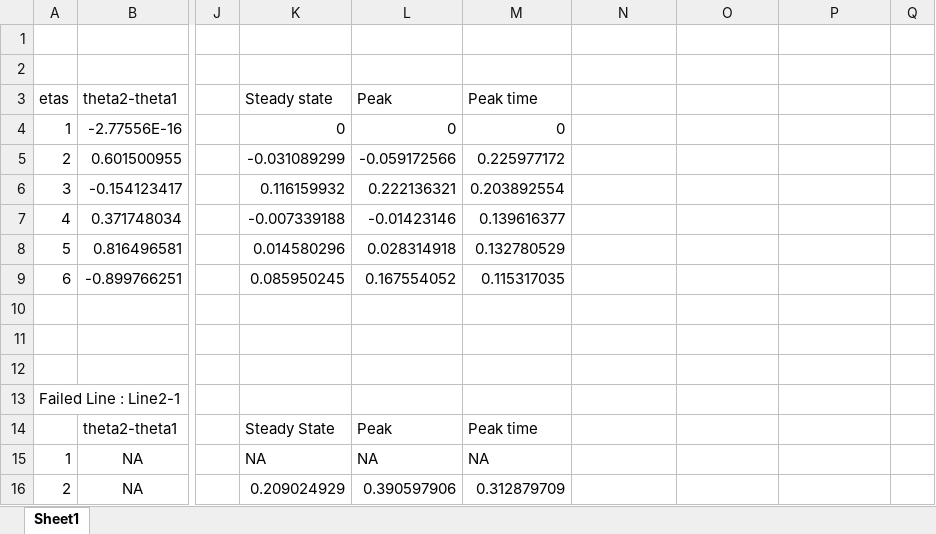
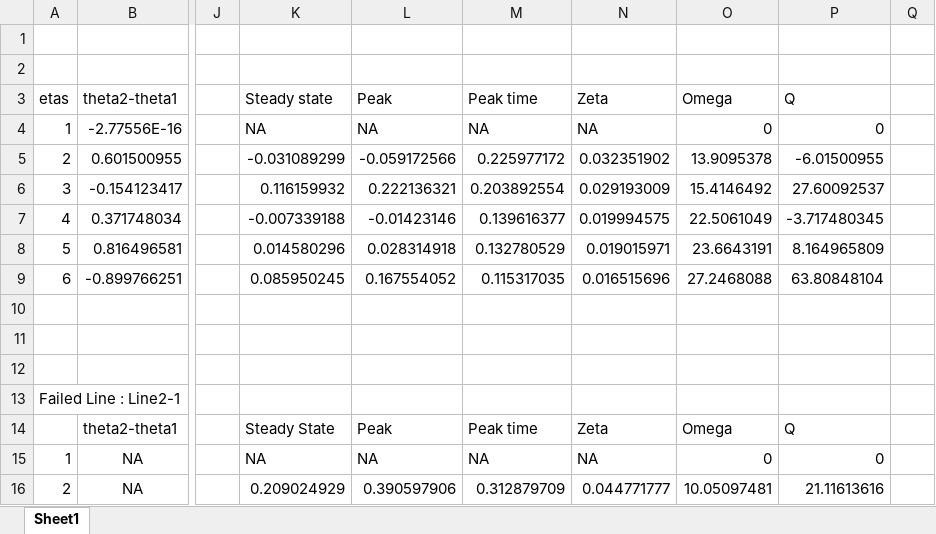
Before and after one commit to CesarOrn/PowerSystem, an Excel workbook: Notes/Results8-lines .xlsx, sheet Sheet1, drawn as a sheet; only a part is shown, gaps mark what is left out; values as stored, in another font and other column widths than the file's, no borders; charts and pictures not drawn; the diff covers the shown part only; the diff names each change by its address in the sheet, - before the commit and + after, or states it on an @@ line.

Commit message:
Updated tables and added a few

```diff
--- a/Notes/Results8-lines .xlsx (sheet Sheet1)
+++ b/Notes/Results8-lines .xlsx (sheet Sheet1)
-N3: (empty)
+N3: Zeta
-O3: (empty)
+O3: Omega
-P3: (empty)
+P3: Q
-K4 (Steady state): 0
+K4 (Steady state): NA
-L4 (Peak): 0
+L4 (Peak): NA
-M4 (Peak time): 0
+M4 (Peak time): NA
-N4 (Zeta): (empty)
+N4 (Zeta): NA
-O4 (Omega): (empty)
+O4 (Omega): 0
-P4 (Q): (empty)
+P4 (Q): 0
-N5 (Zeta): (empty)
+N5 (Zeta): 0.032351902
-O5 (Omega): (empty)
+O5 (Omega): 13.9095378
-P5 (Q): (empty)
+P5 (Q): -6.01500955
-N6 (Zeta): (empty)
+N6 (Zeta): 0.029193009
-O6 (Omega): (empty)
+O6 (Omega): 15.4146492
-P6 (Q): (empty)
+P6 (Q): 27.60092537
-N7 (Zeta): (empty)
+N7 (Zeta): 0.019994575
-O7 (Omega): (empty)
+O7 (Omega): 22.5061049
-P7 (Q): (empty)
+P7 (Q): -3.717480345
-N8 (Zeta): (empty)
+N8 (Zeta): 0.019015971
-O8 (Omega): (empty)
+O8 (Omega): 23.6643191
-P8 (Q): (empty)
+P8 (Q): 8.164965809
-N9 (Zeta): (empty)
+N9 (Zeta): 0.016515696
-O9 (Omega): (empty)
+O9 (Omega): 27.2468088
-P9 (Q): (empty)
+P9 (Q): 63.80848104
-N14 (Zeta): (empty)
+N14 (Zeta): Zeta
-O14 (Omega): (empty)
+O14 (Omega): Omega
-P14 (Q): (empty)
+P14 (Q): Q
-N15 (Zeta): (empty)
+N15 (Zeta): NA
-O15 (Omega): (empty)
+O15 (Omega): 0
-P15 (Q): (empty)
+P15 (Q): 0
-N16 (Zeta): (empty)
+N16 (Zeta): 0.044771777
-O16 (Omega): (empty)
+O16 (Omega): 10.05097481
-P16 (Q): (empty)
+P16 (Q): 21.11613616
```
Also changed, not shown: 138 edited cells elsewhere in this sheet, charts or pictures, Notes/Results7-lines.xlsx.
